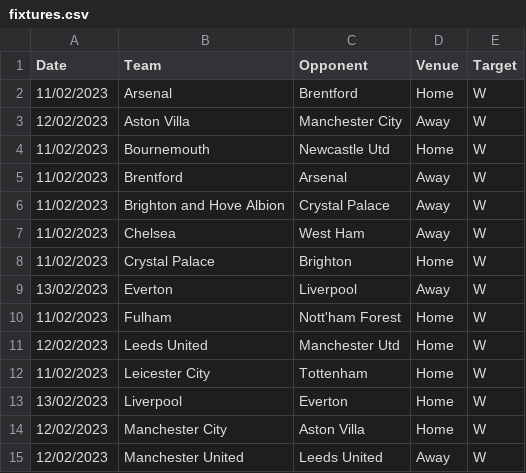
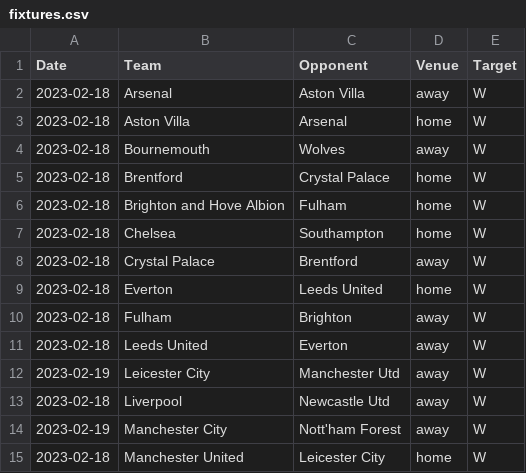
Before and after one commit to thorp30/football, a CSV file: fixtures.csv, drawn as a sheet; only a part is shown; the diff covers the shown part only.

```diff
--- a/fixtures.csv
+++ b/fixtures.csv
@@ -1,15 +1,15 @@
 Date,Team,Opponent,Venue,Target
-11/02/2023,Arsenal,Brentford,Home,W
-12/02/2023,Aston Villa,Manchester City,Away,W
-11/02/2023,Bournemouth,Newcastle Utd,Home,W
-11/02/2023,Brentford,Arsenal,Away,W
-11/02/2023,Brighton and Hove Albion,Crystal Palace,Away,W
-11/02/2023,Chelsea,West Ham,Away,W
-11/02/2023,Crystal Palace,Brighton,Home,W
-13/02/2023,Everton,Liverpool,Away,W
-11/02/2023,Fulham,Nott'ham Forest,Home,W
-12/02/2023,Leeds United,Manchester Utd,Home,W
-11/02/2023,Leicester City,Tottenham,Home,W
-13/02/2023,Liverpool,Everton,Home,W
-12/02/2023,Manchester City,Aston Villa,Home,W
-12/02/2023,Manchester United,Leeds United,Away,W
+2023-02-18,Arsenal,Aston Villa,away,W
+2023-02-18,Aston Villa,Arsenal,home,W
+2023-02-18,Bournemouth,Wolves,away,W
+2023-02-18,Brentford,Crystal Palace,home,W
+2023-02-18,Brighton and Hove Albion,Fulham,home,W
+2023-02-18,Chelsea,Southampton,home,W
+2023-02-18,Crystal Palace,Brentford,away,W
+2023-02-18,Everton,Leeds United,home,W
+2023-02-18,Fulham,Brighton,away,W
+2023-02-18,Leeds United,Everton,away,W
+2023-02-19,Leicester City,Manchester Utd,away,W
+2023-02-18,Liverpool,Newcastle Utd,away,W
+2023-02-19,Manchester City,Nott'ham Forest,away,W
+2023-02-18,Manchester United,Leicester City,home,W
```
Also changed, not shown: 18 edited cells elsewhere in this file, 3 other files.
